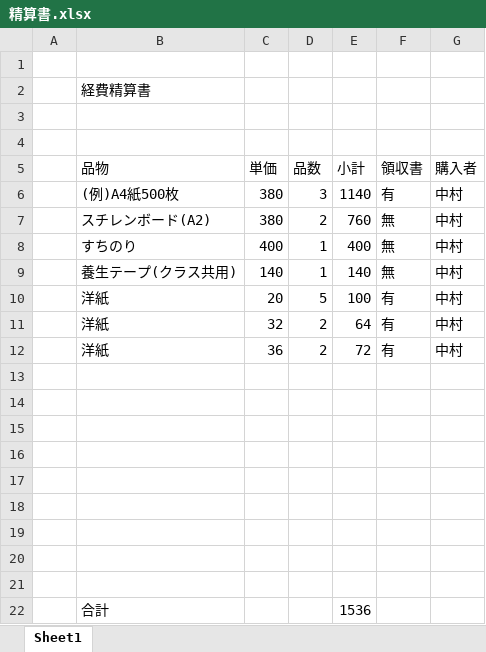
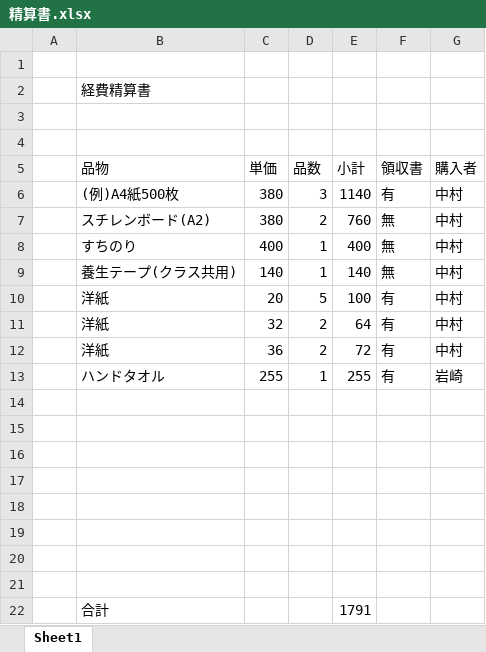
Before and after one commit to team-h415/project-ms, an Excel workbook: others/精算書.xlsx, sheet Sheet1, drawn as a sheet; values as stored, in another font and other column widths than the file's, no borders; removed rows and columns are numbered as before the commit, all else as after; the diff names each change by its address in the sheet, - before the commit and + after, or states it on an @@ line.

```diff
--- a/others/精算書.xlsx (sheet Sheet1)
+++ b/others/精算書.xlsx (sheet Sheet1)
+row 13:  | ハンドタオル | 255 | 1 | 255 | 有 | 岩崎
-row 22: (empty)
+row 22:  | 合計 |  |  | 1791
-row 22:  | 合計 |  |  | 1536
```
Also changed, not shown: 11 other files.
